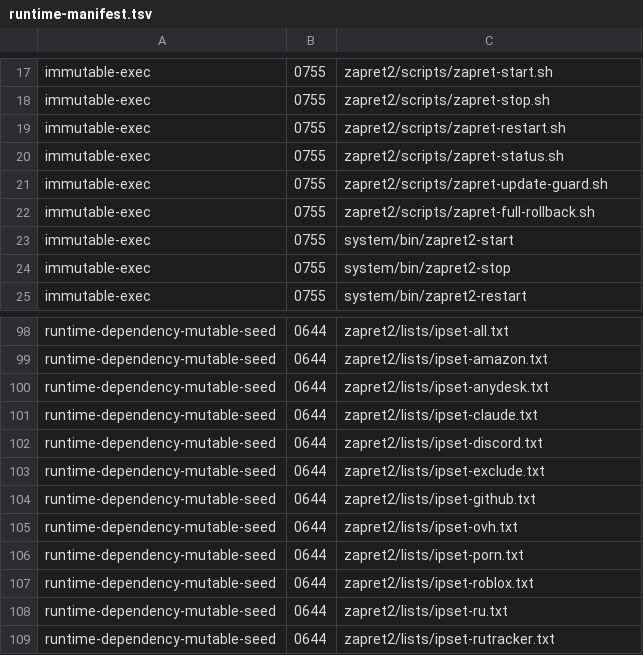
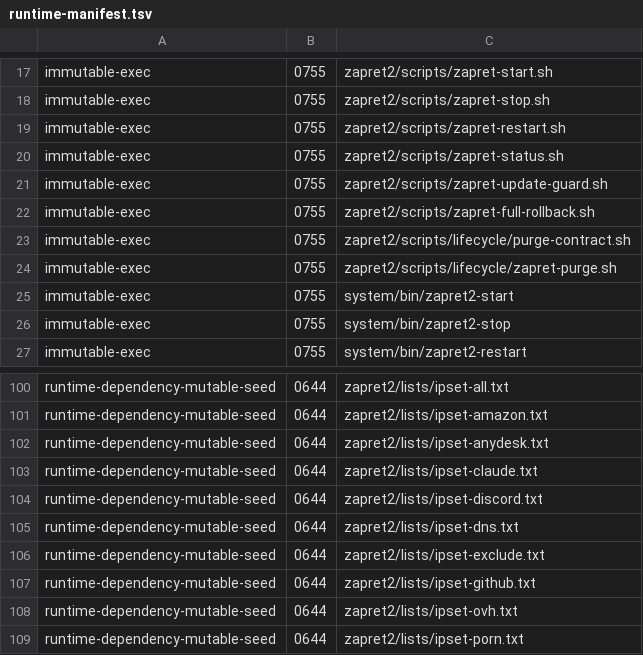
Before and after one commit to youtubediscord/magisk-zapret2, a TSV file: zapret2/runtime-manifest.tsv, drawn as a sheet; only a part is shown, gaps mark what is left out; the shorter side is filled out with more unchanged rows; the diff names each change by its address in the sheet, - before the commit and + after, or states it on an @@ line.

```diff
--- a/zapret2/runtime-manifest.tsv
+++ b/zapret2/runtime-manifest.tsv
+row 23: immutable-exec | 0755 | zapret2/scripts/lifecycle/purge-contract.sh
+row 24: immutable-exec | 0755 | zapret2/scripts/lifecycle/zapret-purge.sh
+row 105: runtime-dependency-mutable-seed | 0644 | zapret2/lists/ipset-dns.txt
```
Also changed, not shown: 29 other files.
